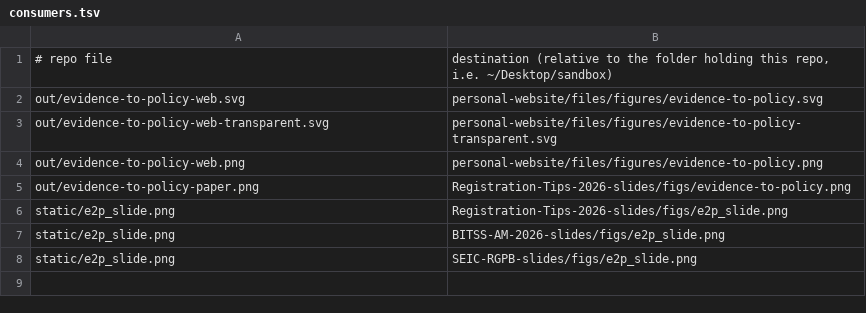
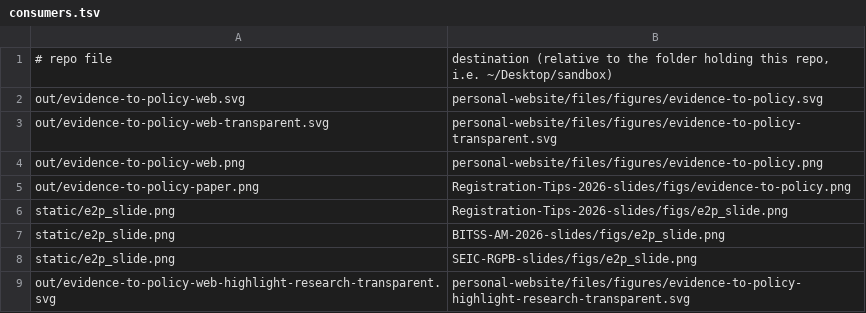
Before and after one commit to fhoces/evidence-to-policy-figures, a TSV file: consumers.tsv, drawn as a sheet.

```diff
--- a/consumers.tsv
+++ b/consumers.tsv
@@ -8 +8,2 @@ static/e2p_slide.png	BITSS-AM-2026-slides/figs/e2p_slide.png
 static/e2p_slide.png	SEIC-RGPB-slides/figs/e2p_slide.png
+out/evidence-to-policy-web-highlight-research-transparent.svg	personal-website/files/figures/evidence-to-policy-highlight-research-transparent.svg
```
Also changed, not shown: 22 other files.
